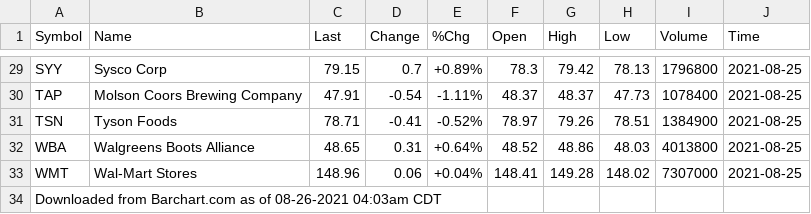
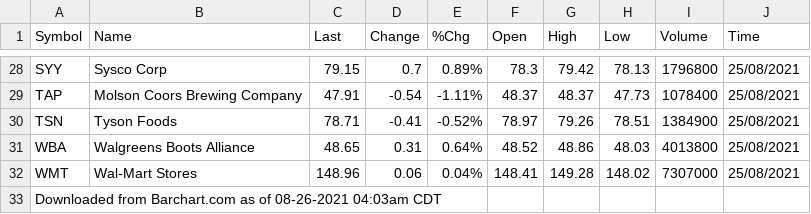
Before and after one commit to surajtirupati/HMM_Regime_Detection, a CSV file: consumer-staples.csv, drawn as a sheet; only a part is shown, gaps mark what is left out; addresses are those after the commit; the diff covers the shown part only; the diff names each change by its address in the sheet, - before the commit and + after, or states it on an @@ line.

```diff
--- a/consumer-staples.csv
+++ b/consumer-staples.csv
-E28 (%Chg): +0.89%
+E28 (%Chg): 0.89%
-J28:J32 (Time): 2021-08-25
+J28:J32 (Time): 25/08/2021
-E31 (%Chg): +0.64%
+E31 (%Chg): 0.64%
-E32 (%Chg): +0.04%
+E32 (%Chg): 0.04%
```
Also changed, not shown: 1 removed row and 34 edited cells elsewhere in this file, sp-500.csv, 33 other files.
